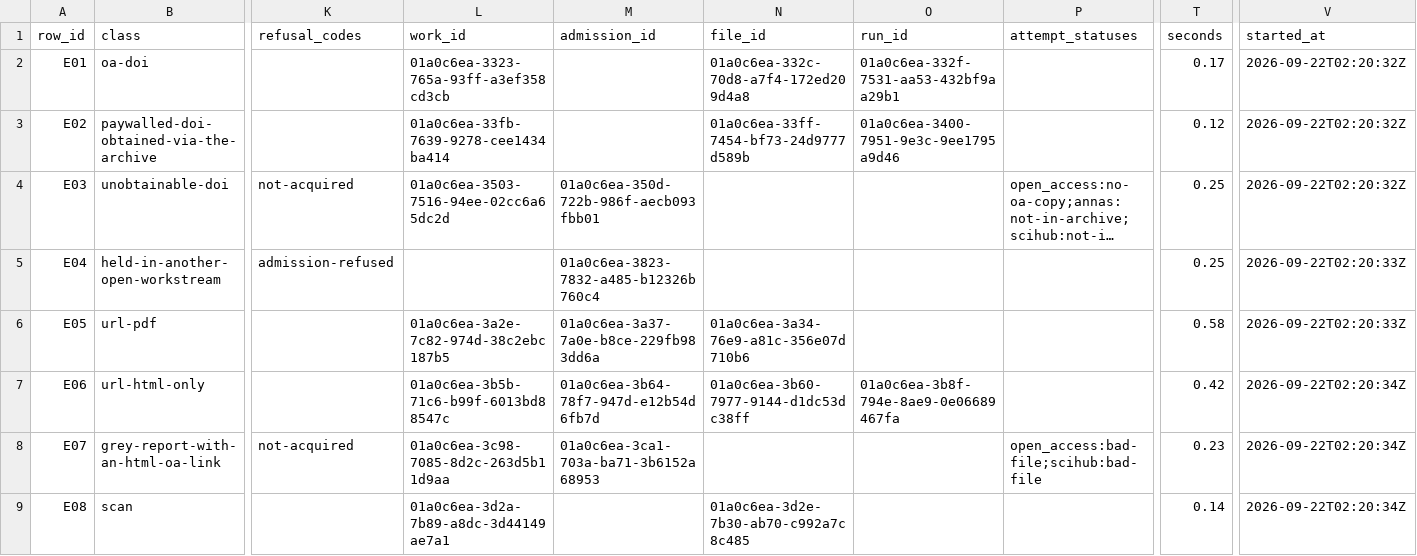
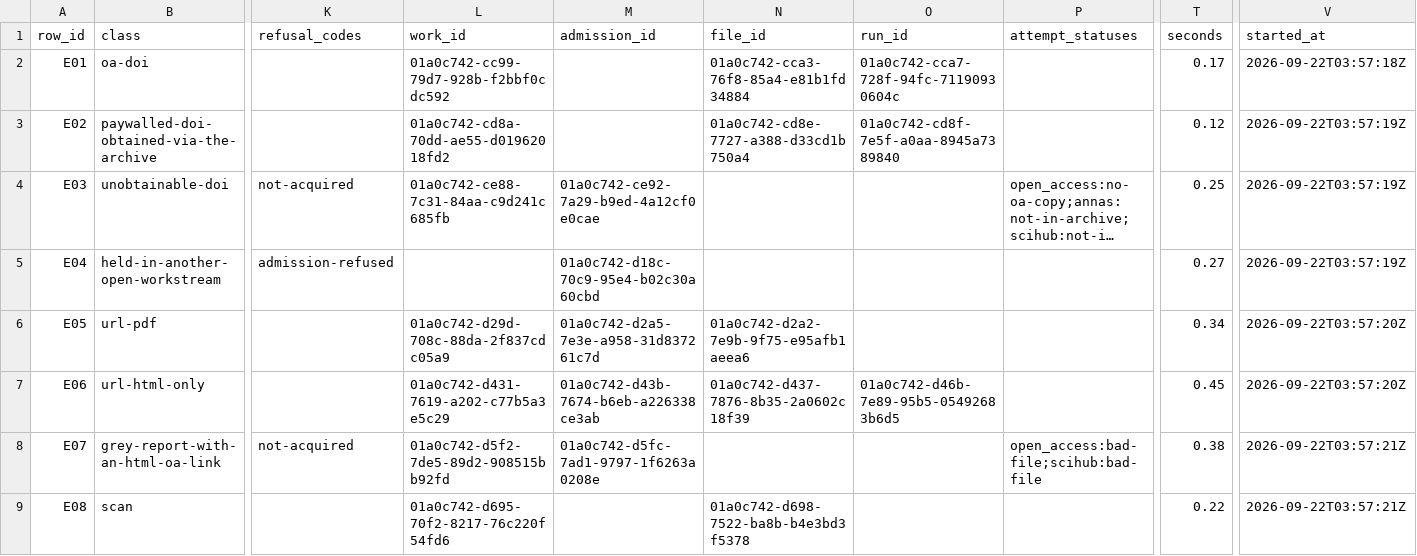
Before and after one commit to Kameron-Eck/edmonds-treedata, a CSV file: Reports/LITKB_EDGE_RUN_2026-09-21_replay-rulings.csv, drawn as a sheet; only a part is shown, gaps mark what is left out; long unchanged cells end in …; the diff covers the shown part only; the diff names each change by its address in the sheet, - before the commit and + after, or states it on an @@ line.

```diff
--- a/Reports/LITKB_EDGE_RUN_2026-09-21_replay-rulings.csv
+++ b/Reports/LITKB_EDGE_RUN_2026-09-21_replay-rulings.csv
-L2 (work_id): 01a0c6ea-3323-765a-93ff-a3ef358cd3cb
+L2 (work_id): 01a0c742-cc99-79d7-928b-f2bbf0cdc592
-N2 (file_id): 01a0c6ea-332c-70d8-a7f4-172ed209d4a8
+N2 (file_id): 01a0c742-cca3-76f8-85a4-e81b1fd34884
-O2 (run_id): 01a0c6ea-332f-7531-aa53-432bf9aa29b1
+O2 (run_id): 01a0c742-cca7-728f-94fc-71190930604c
-V2 (started_at): 2026-09-22T02:20:32Z
+V2 (started_at): 2026-09-22T03:57:18Z
-L3 (work_id): 01a0c6ea-33fb-7639-9278-cee1434ba414
+L3 (work_id): 01a0c742-cd8a-70dd-ae55-d01962018fd2
-N3 (file_id): 01a0c6ea-33ff-7454-bf73-24d9777d589b
+N3 (file_id): 01a0c742-cd8e-7727-a388-d33cd1b750a4
-O3 (run_id): 01a0c6ea-3400-7951-9e3c-9ee1795a9d46
+O3 (run_id): 01a0c742-cd8f-7e5f-a0aa-8945a7389840
-V3:V4 (started_at): 2026-09-22T02:20:32Z
+V3:V4 (started_at): 2026-09-22T03:57:19Z
-L4 (work_id): 01a0c6ea-3503-7516-94ee-02cc6a65dc2d
+L4 (work_id): 01a0c742-ce88-7c31-84aa-c9d241c685fb
-M4 (admission_id): 01a0c6ea-350d-722b-986f-aecb093fbb01
+M4 (admission_id): 01a0c742-ce92-7a29-b9ed-4a12cf0e0cae
-M5 (admission_id): 01a0c6ea-3823-7832-a485-b12326b760c4
+M5 (admission_id): 01a0c742-d18c-70c9-95e4-b02c30a60cbd
-T5 (seconds): 0.25
+T5 (seconds): 0.27
-V5 (started_at): 2026-09-22T02:20:33Z
+V5 (started_at): 2026-09-22T03:57:19Z
-L6 (work_id): 01a0c6ea-3a2e-7c82-974d-38c2ebc187b5
+L6 (work_id): 01a0c742-d29d-708c-88da-2f837cdc05a9
-M6 (admission_id): 01a0c6ea-3a37-7a0e-b8ce-229fb983dd6a
+M6 (admission_id): 01a0c742-d2a5-7e3e-a958-31d837261c7d
-N6 (file_id): 01a0c6ea-3a34-76e9-a81c-356e07d710b6
+N6 (file_id): 01a0c742-d2a2-7e9b-9f75-e95afb1aeea6
-T6 (seconds): 0.58
+T6 (seconds): 0.34
-V6 (started_at): 2026-09-22T02:20:33Z
+V6 (started_at): 2026-09-22T03:57:20Z
-L7 (work_id): 01a0c6ea-3b5b-71c6-b99f-6013bd88547c
+L7 (work_id): 01a0c742-d431-7619-a202-c77b5a3e5c29
-M7 (admission_id): 01a0c6ea-3b64-78f7-947d-e12b54d6fb7d
+M7 (admission_id): 01a0c742-d43b-7674-b6eb-a226338ce3ab
-N7 (file_id): 01a0c6ea-3b60-7977-9144-d1dc53dc38ff
+N7 (file_id): 01a0c742-d437-7876-8b35-2a0602c18f39
-O7 (run_id): 01a0c6ea-3b8f-794e-8ae9-0e06689467fa
+O7 (run_id): 01a0c742-d46b-7e89-95b5-05492683b6d5
-T7 (seconds): 0.42
+T7 (seconds): 0.45
-V7 (started_at): 2026-09-22T02:20:34Z
+V7 (started_at): 2026-09-22T03:57:20Z
-L8 (work_id): 01a0c6ea-3c98-7085-8d2c-263d5b11d9aa
+L8 (work_id): 01a0c742-d5f2-7de5-89d2-908515bb92fd
-M8 (admission_id): 01a0c6ea-3ca1-703a-ba71-3b6152a68953
+M8 (admission_id): 01a0c742-d5fc-7ad1-9797-1f6263a0208e
-T8 (seconds): 0.23
+T8 (seconds): 0.38
-V8:V9 (started_at): 2026-09-22T02:20:34Z
+V8:V9 (started_at): 2026-09-22T03:57:21Z
-L9 (work_id): 01a0c6ea-3d2a-7b89-a8dc-3d44149ae7a1
+L9 (work_id): 01a0c742-d695-70f2-8217-76c220f54fd6
-N9 (file_id): 01a0c6ea-3d2e-7b30-ab70-c992a7c8c485
+N9 (file_id): 01a0c742-d698-7522-ba8b-b4e3bd3f5378
-T9 (seconds): 0.14
+T9 (seconds): 0.22
```
Also changed, not shown: 2 added rows and 41 edited cells elsewhere in this file, 5 other files.
